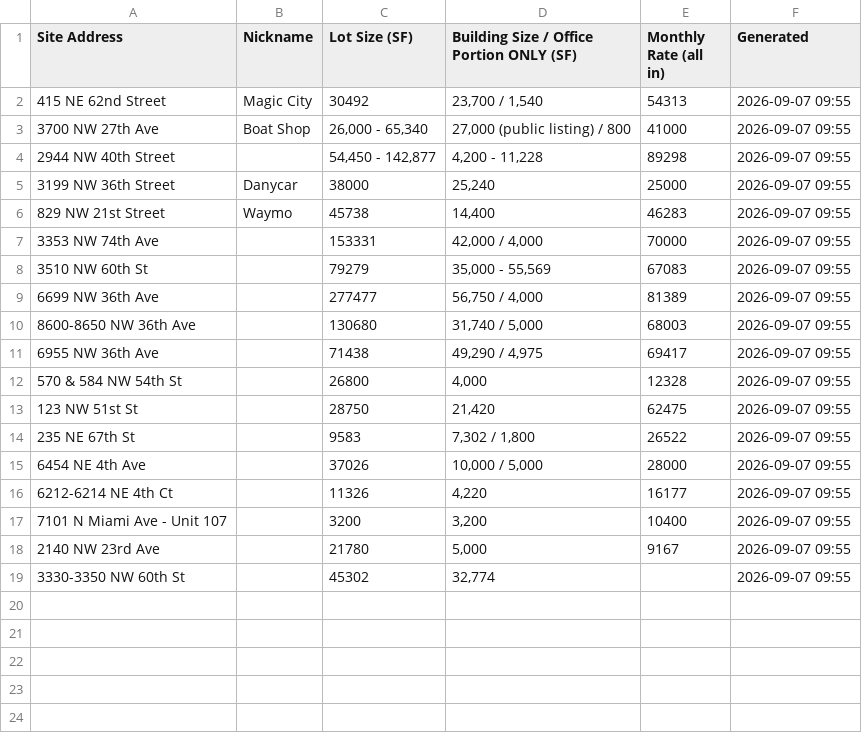
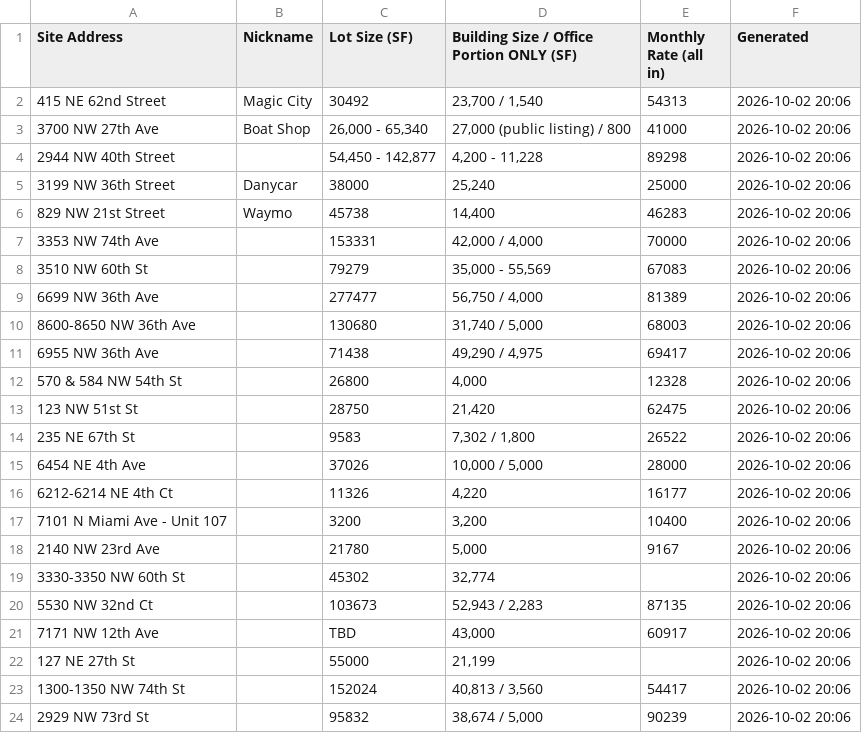
Before and after one commit to deedeelinck/miami-dashboard, a CSV file: feed/mUJYfdiBNyHfIZnnp2tImosqypN1.csv, drawn as a sheet.

Commit message:
Update site data in feed CSV
Updated multiple site entries with new data and timestamps.

```diff
--- a/feed/mUJYfdiBNyHfIZnnp2tImosqypN1.csv
+++ b/feed/mUJYfdiBNyHfIZnnp2tImosqypN1.csv
@@ -1,19 +1,24 @@
 Site Address,Nickname,Lot Size (SF),Building Size / Office Portion ONLY (SF),Monthly Rate (all in),Generated
-415 NE 62nd Street,Magic City,30492,"23,700 / 1,540",54313,2026-09-07 09:55
-3700 NW 27th Ave,Boat Shop,"26,000 - 65,340","27,000 (public listing) / 800",41000,2026-09-07 09:55
-2944 NW 40th Street,,"54,450 - 142,877","4,200 - 11,228",89298,2026-09-07 09:55
-3199 NW 36th Street,Danycar,38000,"25,240",25000,2026-09-07 09:55
-829 NW 21st Street,Waymo,45738,"14,400",46283,2026-09-07 09:55
-3353 NW 74th Ave,,153331,"42,000 / 4,000",70000,2026-09-07 09:55
-3510 NW 60th St,,79279,"35,000 - 55,569",67083,2026-09-07 09:55
-6699 NW 36th Ave,,277477,"56,750 / 4,000",81389,2026-09-07 09:55
-8600-8650 NW 36th Ave,,130680,"31,740 / 5,000",68003,2026-09-07 09:55
-6955 NW 36th Ave,,71438,"49,290 / 4,975",69417,2026-09-07 09:55
-570 & 584 NW 54th St,,26800,"4,000",12328,2026-09-07 09:55
-123 NW 51st St,,28750,"21,420",62475,2026-09-07 09:55
-235 NE 67th St,,9583,"7,302 / 1,800",26522,2026-09-07 09:55
-6454 NE 4th Ave,,37026,"10,000 / 5,000",28000,2026-09-07 09:55
-6212-6214 NE 4th Ct,,11326,"4,220",16177,2026-09-07 09:55
-7101 N Miami Ave - Unit 107,,3200,"3,200",10400,2026-09-07 09:55
-2140 NW 23rd Ave,,21780,"5,000",9167,2026-09-07 09:55
-3330-3350 NW 60th St,,45302,"32,774",,2026-09-07 09:55
+415 NE 62nd Street,Magic City,30492,"23,700 / 1,540",54313,2026-10-02 20:06
+3700 NW 27th Ave,Boat Shop,"26,000 - 65,340","27,000 (public listing) / 800",41000,2026-10-02 20:06
+2944 NW 40th Street,,"54,450 - 142,877","4,200 - 11,228",89298,2026-10-02 20:06
+3199 NW 36th Street,Danycar,38000,"25,240",25000,2026-10-02 20:06
+829 NW 21st Street,Waymo,45738,"14,400",46283,2026-10-02 20:06
+3353 NW 74th Ave,,153331,"42,000 / 4,000",70000,2026-10-02 20:06
+3510 NW 60th St,,79279,"35,000 - 55,569",67083,2026-10-02 20:06
+6699 NW 36th Ave,,277477,"56,750 / 4,000",81389,2026-10-02 20:06
+8600-8650 NW 36th Ave,,130680,"31,740 / 5,000",68003,2026-10-02 20:06
+6955 NW 36th Ave,,71438,"49,290 / 4,975",69417,2026-10-02 20:06
+570 & 584 NW 54th St,,26800,"4,000",12328,2026-10-02 20:06
+123 NW 51st St,,28750,"21,420",62475,2026-10-02 20:06
+235 NE 67th St,,9583,"7,302 / 1,800",26522,2026-10-02 20:06
+6454 NE 4th Ave,,37026,"10,000 / 5,000",28000,2026-10-02 20:06
+6212-6214 NE 4th Ct,,11326,"4,220",16177,2026-10-02 20:06
+7101 N Miami Ave - Unit 107,,3200,"3,200",10400,2026-10-02 20:06
+2140 NW 23rd Ave,,21780,"5,000",9167,2026-10-02 20:06
+3330-3350 NW 60th St,,45302,"32,774",,2026-10-02 20:06
+5530 NW 32nd Ct,,103673,"52,943 / 2,283",87135,2026-10-02 20:06
+7171 NW 12th Ave,,TBD,"43,000",60917,2026-10-02 20:06
+127 NE 27th St,,55000,"21,199",,2026-10-02 20:06
+1300-1350 NW 74th St,,152024,"40,813 / 3,560",54417,2026-10-02 20:06
+2929 NW 73rd St,,95832,"38,674 / 5,000",90239,2026-10-02 20:06
```
